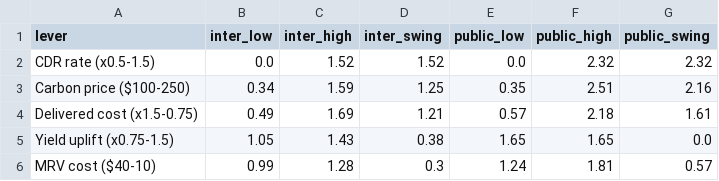
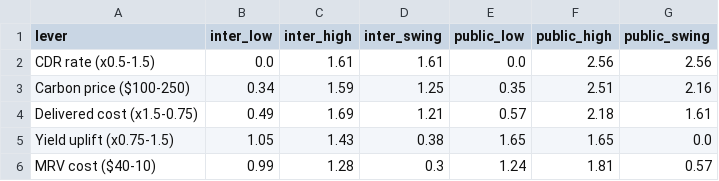
Before and after one commit to chamb244/erw-exante-v2, a CSV file: paper/tables/sens_tornado.csv, drawn as a sheet.

```diff
--- a/paper/tables/sens_tornado.csv
+++ b/paper/tables/sens_tornado.csv
@@ -1,3 +1,3 @@
 lever,inter_low,inter_high,inter_swing,public_low,public_high,public_swing
-CDR rate (x0.5-1.5),0.0,1.52,1.52,0.0,2.32,2.32
+CDR rate (x0.5-1.5),0.0,1.61,1.61,0.0,2.56,2.56
 Carbon price ($100-250),0.34,1.59,1.25,0.35,2.51,2.16
```
Also changed, not shown: paper/tables/sens_global_sweep.csv, paper/tables/sens_scenarios.csv, 9 other files.
